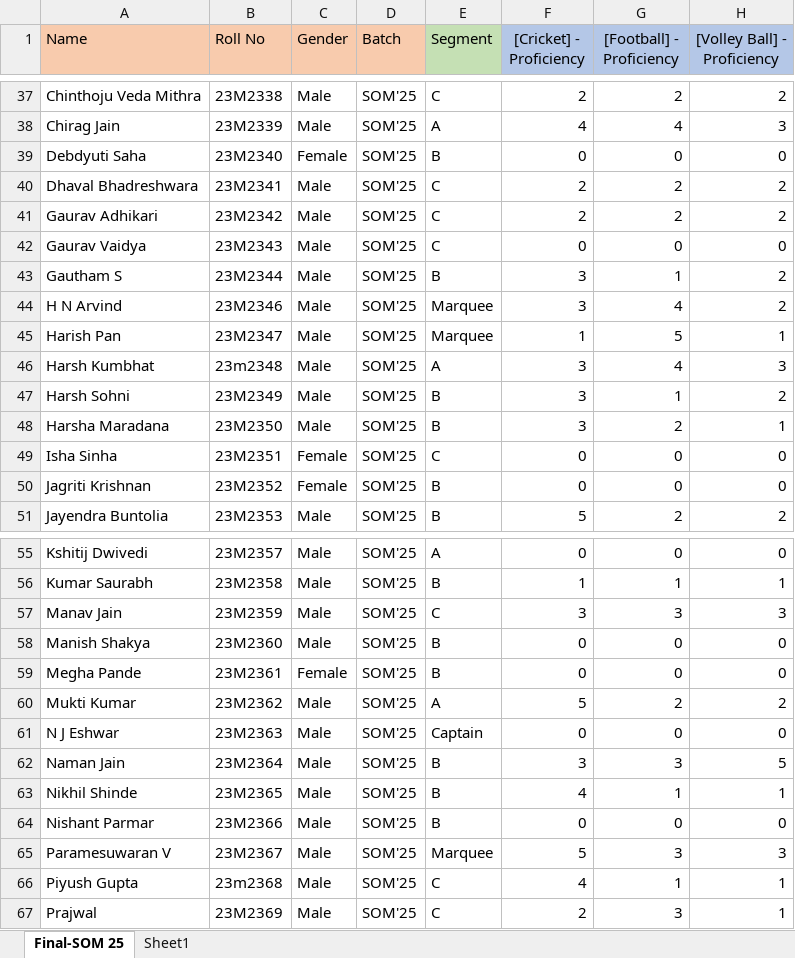
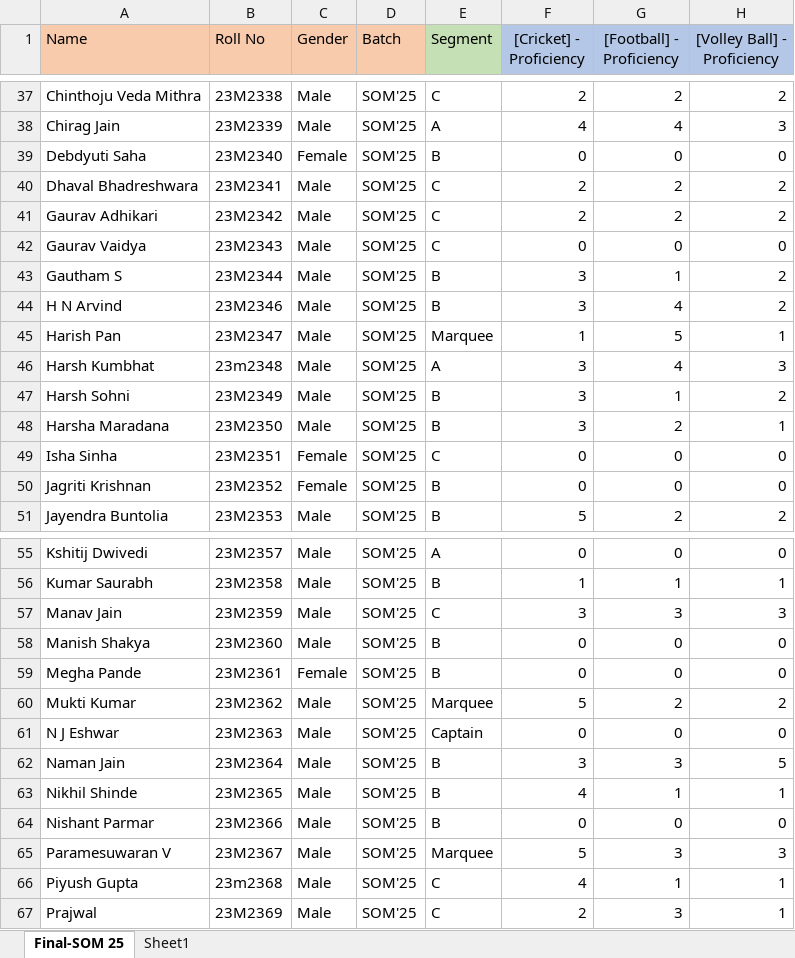
Before and after one commit to Aakash-Ez/SOMLeagueAuction, an Excel workbook: SOM League 25 Proficiency.xlsx, sheet Final-SOM 25, drawn as a sheet; only a part is shown, gaps mark what is left out; values as stored, in another font and other column widths than the file's, no borders; conditional formats not drawn; the diff names each change by its address in the sheet, - before the commit and + after, or states it on an @@ line.

```diff
--- a/SOM League 25 Proficiency.xlsx (sheet Final-SOM 25)
+++ b/SOM League 25 Proficiency.xlsx (sheet Final-SOM 25)
-E44 (Segment): Marquee
+E44 (Segment): B
-E60 (Segment): A
+E60 (Segment): Marquee
```
Also changed, not shown: 1 other file.
